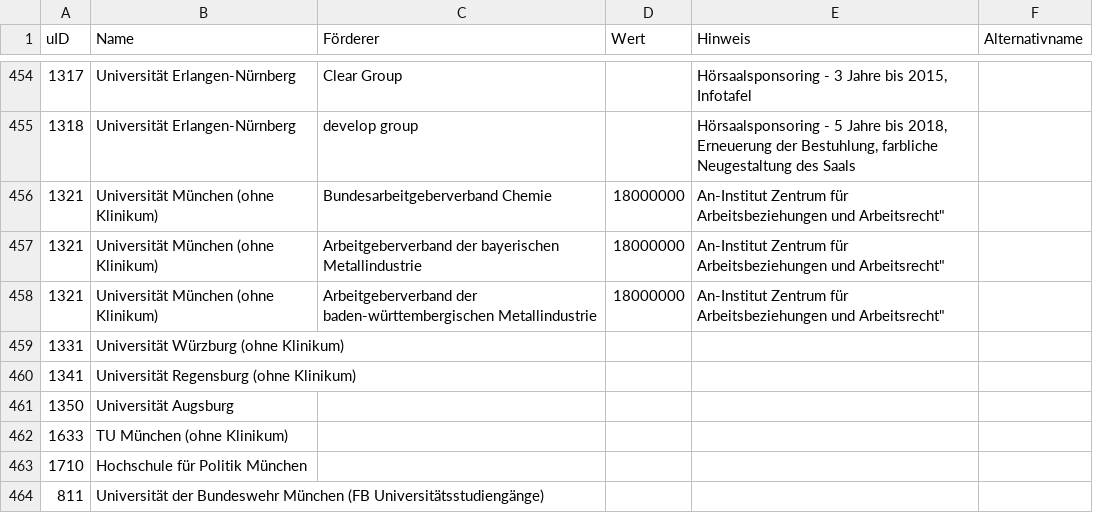
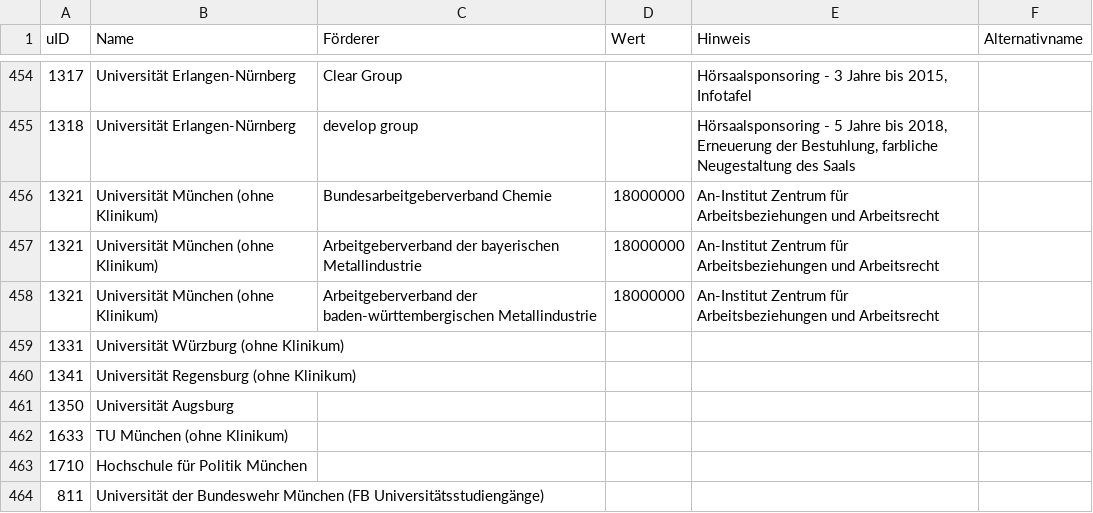
Before and after one commit to netAction/hochschulwatch, a CSV file: import/daten/vorlagen-in-csv/kooperation.csv, drawn as a sheet; only a part is shown, gaps mark what is left out.

Commit message:
illegal quoting

```diff
--- a/import/daten/vorlagen-in-csv/kooperation.csv
+++ b/import/daten/vorlagen-in-csv/kooperation.csv
@@ -455,5 +455,5 @@ uID;Name;Förderer;Wert;Hinweis;Alternativname
 1318;Universität Erlangen-Nürnberg;develop group;;Hörsaalsponsoring - 5 Jahre bis 2018, Erneuerung der Bestuhlung, farbliche Neugestaltung des Saals;
-1321;Universität München (ohne Klinikum);Bundesarbeitgeberverband Chemie;18000000;"An-Institut Zentrum für Arbeitsbeziehungen und Arbeitsrecht""";
-1321;Universität München (ohne Klinikum);Arbeitgeberverband der bayerischen Metallindustrie;18000000;"An-Institut Zentrum für Arbeitsbeziehungen und Arbeitsrecht""";
-1321;Universität München (ohne Klinikum);Arbeitgeberverband der baden-württembergischen Metallindustrie;18000000;"An-Institut Zentrum für Arbeitsbeziehungen und Arbeitsrecht""";
+1321;Universität München (ohne Klinikum);Bundesarbeitgeberverband Chemie;18000000;An-Institut Zentrum für Arbeitsbeziehungen und Arbeitsrecht;
+1321;Universität München (ohne Klinikum);Arbeitgeberverband der bayerischen Metallindustrie;18000000;An-Institut Zentrum für Arbeitsbeziehungen und Arbeitsrecht;
+1321;Universität München (ohne Klinikum);Arbeitgeberverband der baden-württembergischen Metallindustrie;18000000;An-Institut Zentrum für Arbeitsbeziehungen und Arbeitsrecht;
 1331;Universität Würzburg (ohne Klinikum);;;;
```
